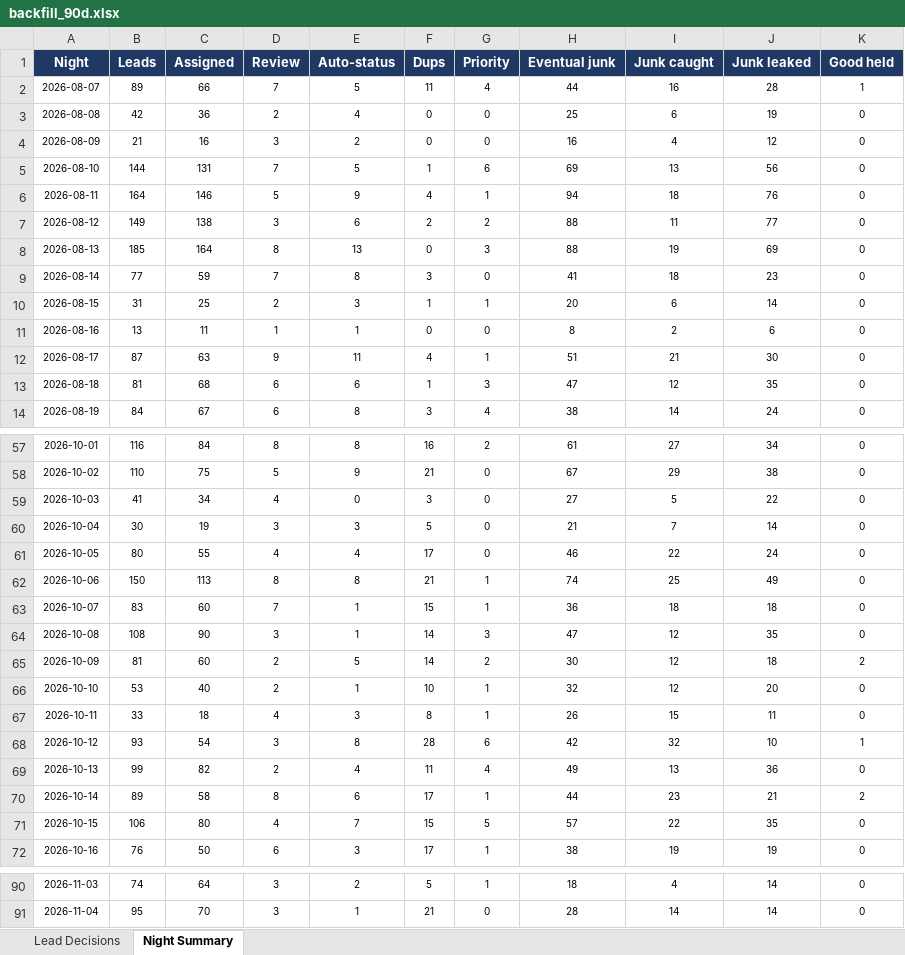
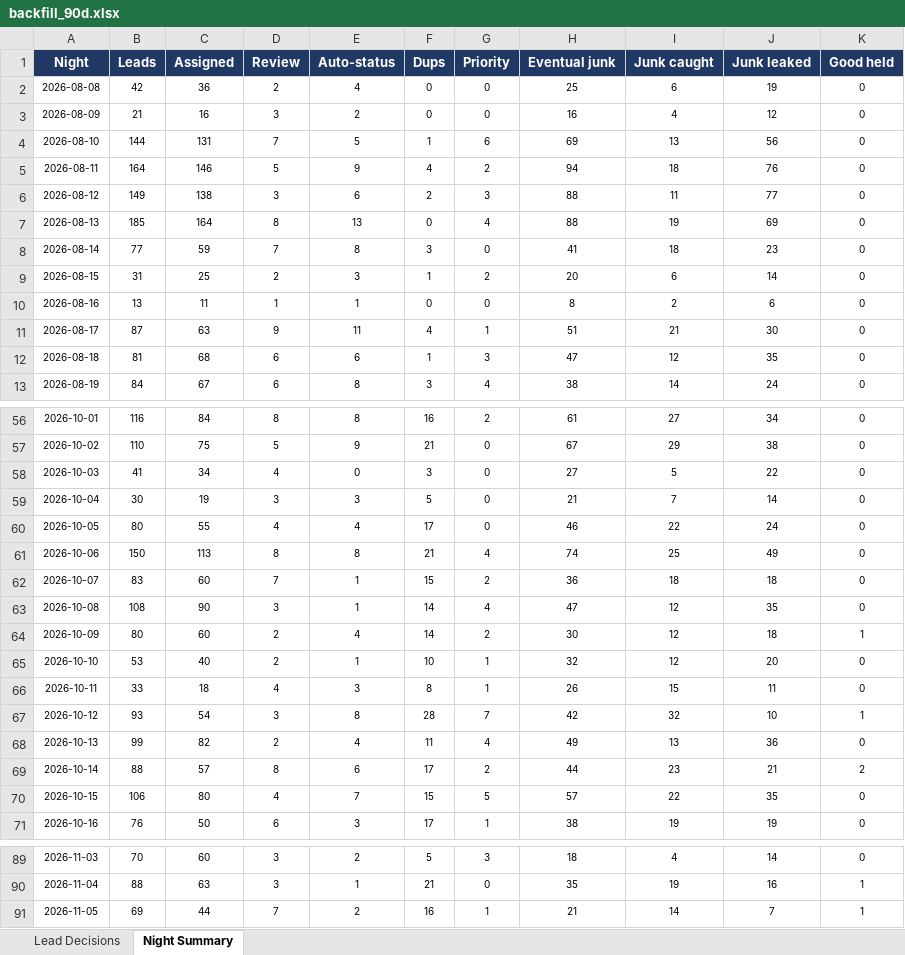
Before and after one commit to kurvnick/kurvpay-pcrep, an Excel workbook: logs/backfill_90d.xlsx, sheet Night Summary, drawn as a sheet; only a part is shown, gaps mark what is left out; values as stored, in another font and other column widths than the file's, no borders; removed rows and columns are numbered as before the commit, all else as after; the diff covers the shown part only; the diff names each change by its address in the sheet, - before the commit and + after, or states it on an @@ line.

```diff
--- a/logs/backfill_90d.xlsx (sheet Night Summary)
+++ b/logs/backfill_90d.xlsx (sheet Night Summary)
-row 2: 2026-08-07 | 89 | 66 | 7 | 5 | 11 | 4 | 44 | 16 | 28 | 1
-G5 (Priority): 1
+G5 (Priority): 2
-G6 (Priority): 2
+G6 (Priority): 3
-G7 (Priority): 3
+G7 (Priority): 4
-G9 (Priority): 1
+G9 (Priority): 2
-G61 (Priority): 1
+G61 (Priority): 4
-G62 (Priority): 1
+G62 (Priority): 2
-G63 (Priority): 3
+G63 (Priority): 4
-B64 (Leads): 81
+B64 (Leads): 80
-E64 (Auto-status): 5
+E64 (Auto-status): 4
-K64 (Good held): 2
+K64 (Good held): 1
-G67 (Priority): 6
+G67 (Priority): 7
-B69 (Leads): 89
+B69 (Leads): 88
-C69 (Assigned): 58
+C69 (Assigned): 57
-G69 (Priority): 1
+G69 (Priority): 2
-B89 (Leads): 74
+B89 (Leads): 70
-C89 (Assigned): 64
+C89 (Assigned): 60
-G89 (Priority): 1
+G89 (Priority): 3
-B90 (Leads): 95
+B90 (Leads): 88
-C90 (Assigned): 70
+C90 (Assigned): 63
-H90 (Eventual junk): 28
+H90 (Eventual junk): 35
-I90 (Junk caught): 14
+I90 (Junk caught): 19
-J90 (Junk leaked): 14
+J90 (Junk leaked): 16
-K90 (Good held): 0
+K90 (Good held): 1
+row 91: 2026-11-05 | 69 | 44 | 7 | 2 | 16 | 1 | 21 | 14 | 7 | 1
```
Also changed, not shown: 48 edited cells elsewhere in this sheet, sheet Lead Decisions.
